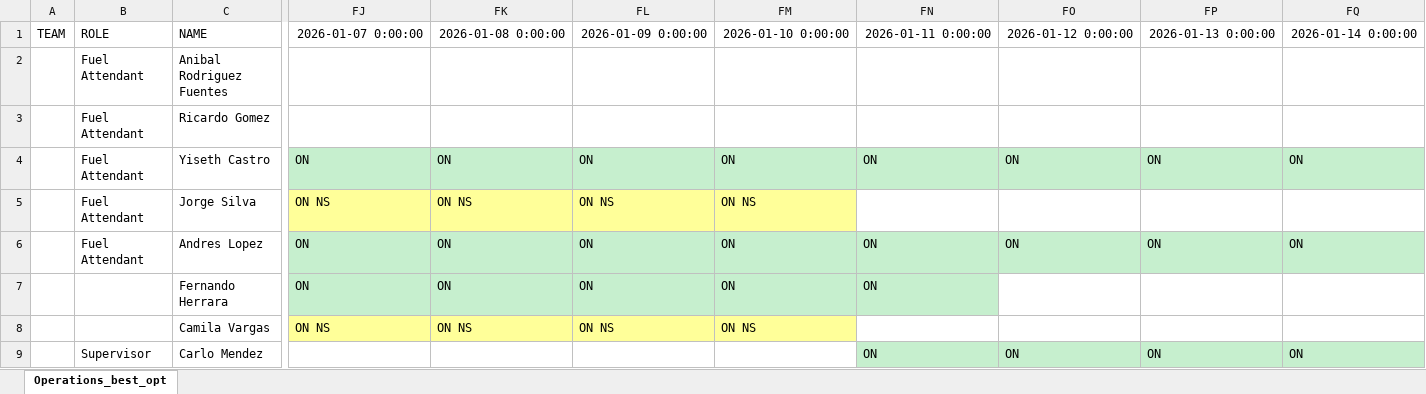
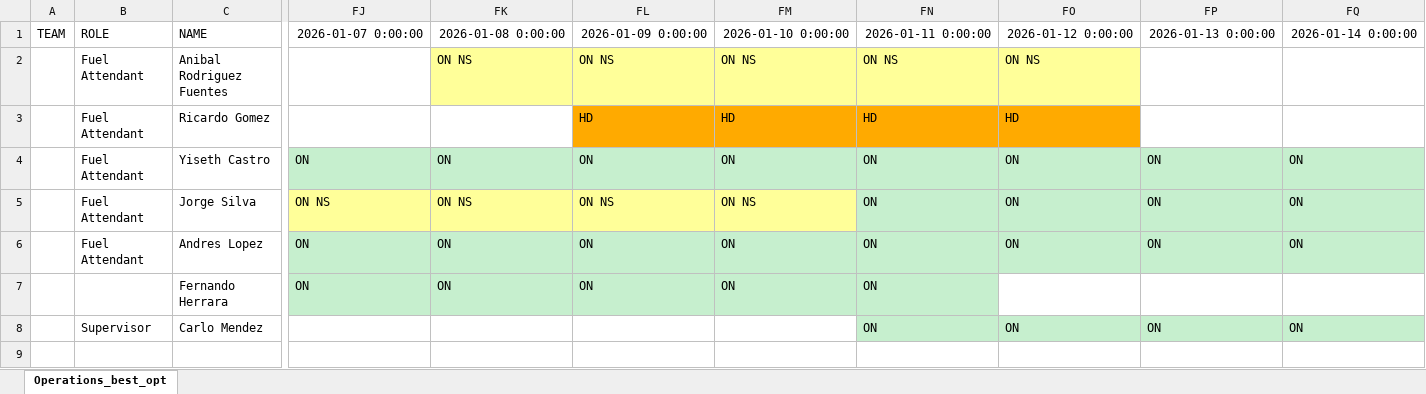
Before and after one commit to joseggch15/inboundoutbound, an Excel workbook: PlanStaffNewmont.xlsx, sheet Operations_best_opt, drawn as a sheet; only a part is shown, gaps mark what is left out; values as stored, in another font and other column widths than the file's, no borders; rows hold the shown columns only; the diff names each change by its address in the sheet, - before the commit and + after, or states it on an @@ line.

```diff
--- a/PlanStaffNewmont.xlsx (sheet Operations_best_opt)
+++ b/PlanStaffNewmont.xlsx (sheet Operations_best_opt)
-FK2: (empty)
+FK2: ON NS
-FK2:FO2 fill: none
+FK2:FO2 fill: #FFFF99
-FL2: (empty)
+FL2: ON NS
-FM2: (empty)
+FM2: ON NS
-FN2: (empty)
+FN2: ON NS
-FO2: (empty)
+FO2: ON NS
-FL3: (empty)
+FL3: HD
-FL3:FO3 fill: none
+FL3:FO3 fill: #FFAA00
-FM3: (empty)
+FM3: HD
-FN3: (empty)
+FN3: HD
-FO3: (empty)
+FO3: HD
-FN5: (empty)
+FN5: ON
-FN5:FQ5 fill: none
+FN5:FQ5 fill: #C6EFCE
-FO5: (empty)
+FO5: ON
-FP5: (empty)
+FP5: ON
-FQ5: (empty)
+FQ5: ON
-row 8:  |  | Camila Vargas | ON NS | ON NS | ON NS | ON NS
```
Also changed, not shown: 2 other files.
